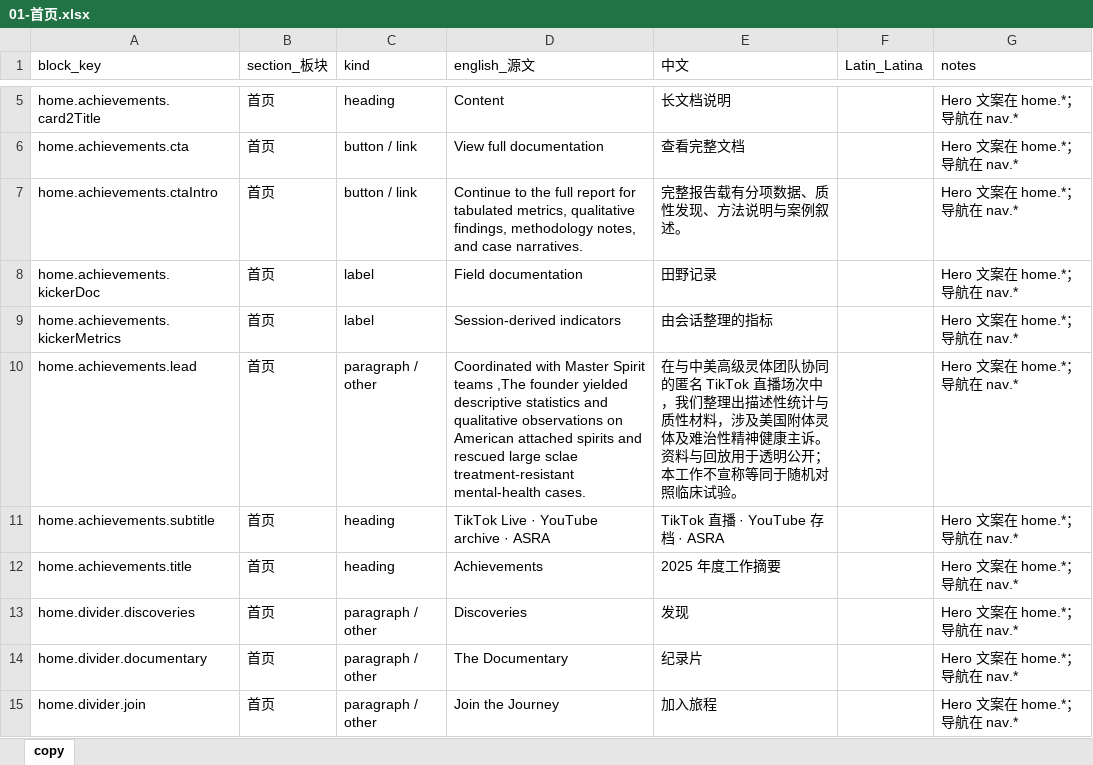
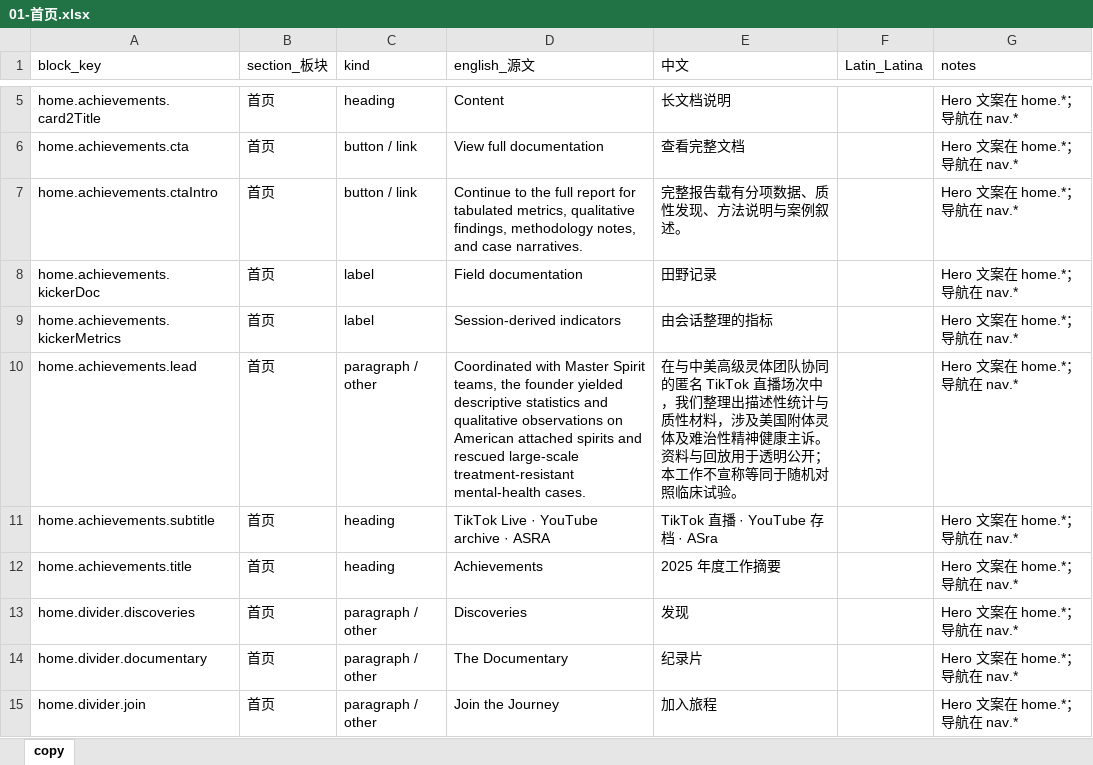
Before and after one commit to caroswu007-cyber/thenewcenturyweb, an Excel workbook: docs/page-copy/01-首页.xlsx, sheet copy, drawn as a sheet; only a part is shown, gaps mark what is left out; values as stored, in another font and other column widths than the file's, no borders; the diff covers the shown part only; the diff names each change by its address in the sheet, - before the commit and + after, or states it on an @@ line.

```diff
--- a/docs/page-copy/01-首页.xlsx (sheet copy)
+++ b/docs/page-copy/01-首页.xlsx (sheet copy)
-D10 (english_源文): …Master Spirit teams ,The founder yielded descriptive statistics and qualitative observations on American attached spirits and rescued large sclae treatment-resistant mental-health…
+D10 (english_源文): …Master Spirit teams, the founder yielded descriptive statistics and qualitative observations on American attached spirits and rescued large-scale treatment-resistant mental-health…
-E11 (中文): TikTok 直播 · YouTube 存档 · ASRA
+E11 (中文): TikTok 直播 · YouTube 存档 · ASra
```
Also changed, not shown: 10 edited cells elsewhere in this sheet, docs/page-copy/03-创始人故事.xlsx, docs/page-copy/06-视频目录-万有元神.xlsx, 12 other files.
